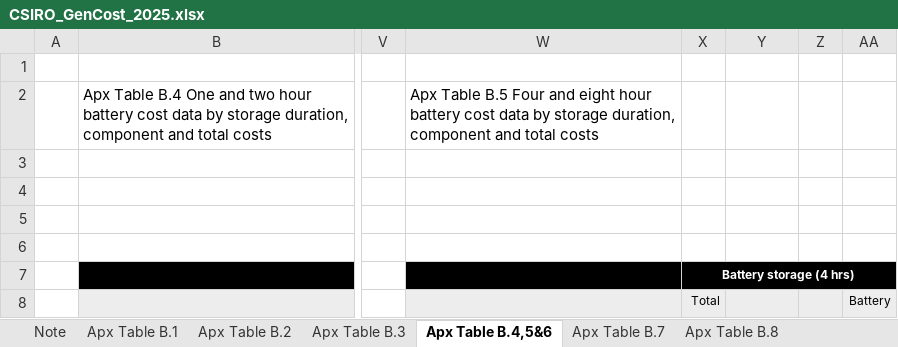
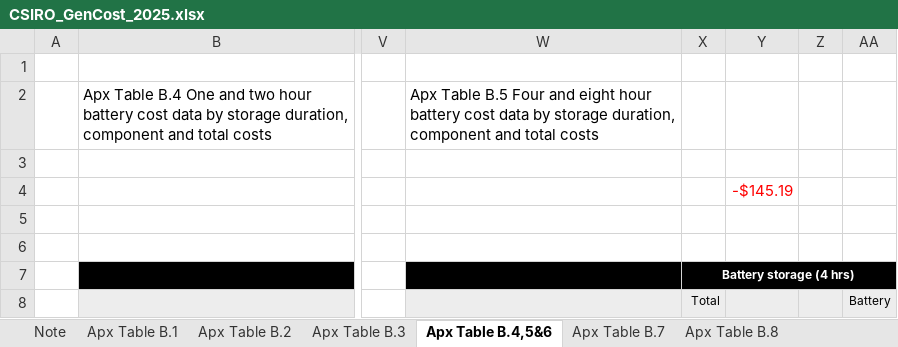
Before and after one commit to MarkusMannheim/contract_modelling, an Excel workbook: data/external_sources/CSIRO_GenCost_2025.xlsx, sheet Apx Table B.4,5&6, drawn as a sheet; only a part is shown, gaps mark what is left out; values as stored, in another font and other column widths than the file's, no borders; the diff names each change by its address in the sheet, - before the commit and + after, or states it on an @@ line.

```diff
--- a/data/external_sources/CSIRO_GenCost_2025.xlsx (sheet Apx Table B.4,5&6)
+++ b/data/external_sources/CSIRO_GenCost_2025.xlsx (sheet Apx Table B.4,5&6)
-Y4: (empty)
+Y4: -$145.19
```
Also changed, not shown: sheet Apx Table B.9&10, 32 other files.
